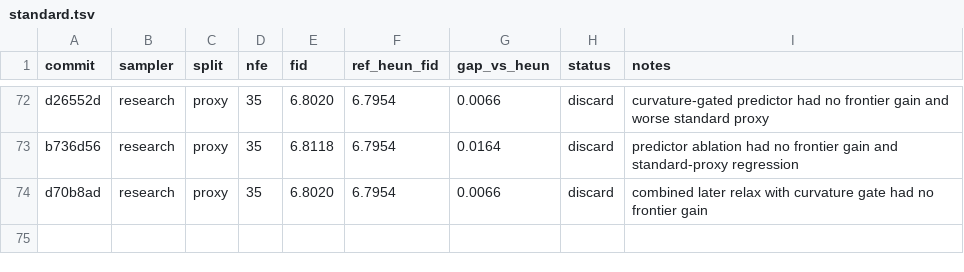
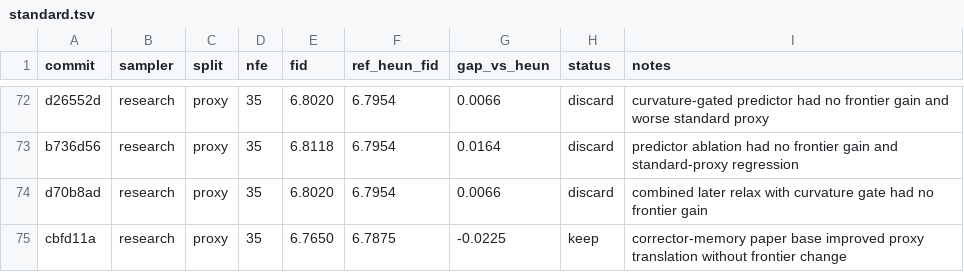
Before and after one commit to Colanora/improved-edm, a TSV file: standard.tsv, drawn as a sheet; only a part is shown, gaps mark what is left out; the diff names each change by its address in the sheet, - before the commit and + after, or states it on an @@ line.

```diff
--- a/standard.tsv
+++ b/standard.tsv
+row 75: cbfd11a | research | proxy | 35 | 6.7650 | 6.7875 | -0.0225 | keep | corrector-memory paper base improved proxy translation without frontier change
```
Also changed, not shown: experiment_reports.tsv, paper_results.tsv, 1 other file.
